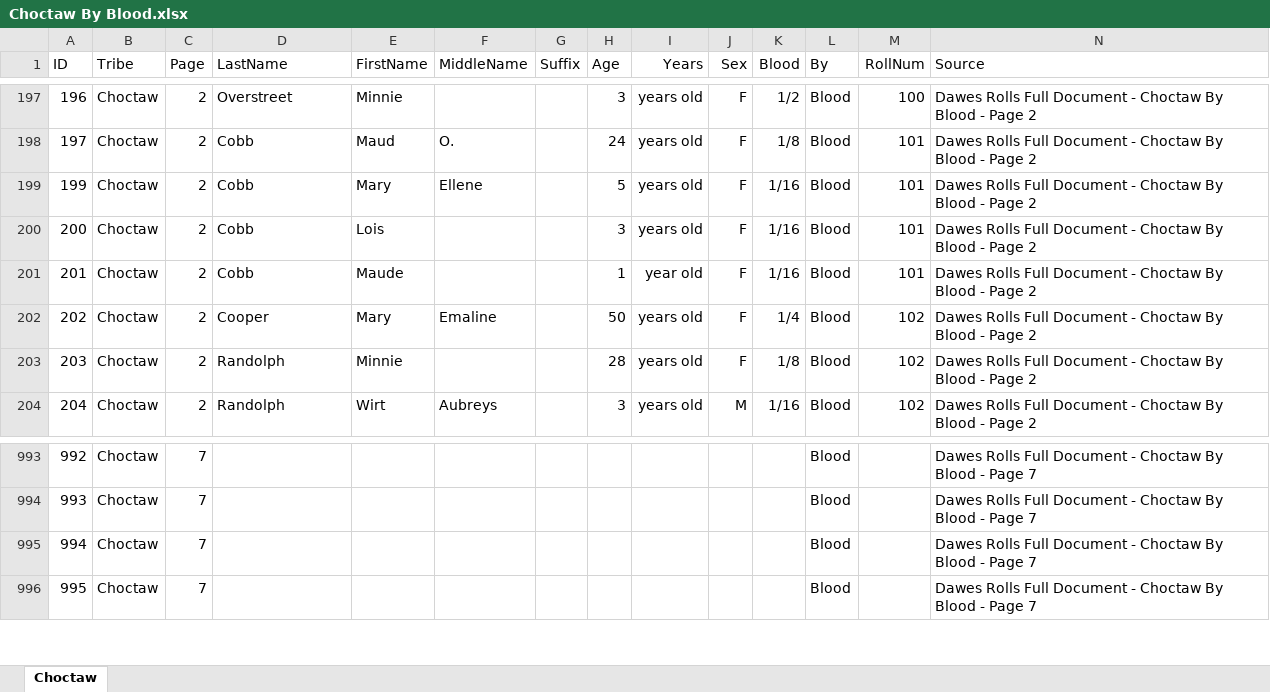
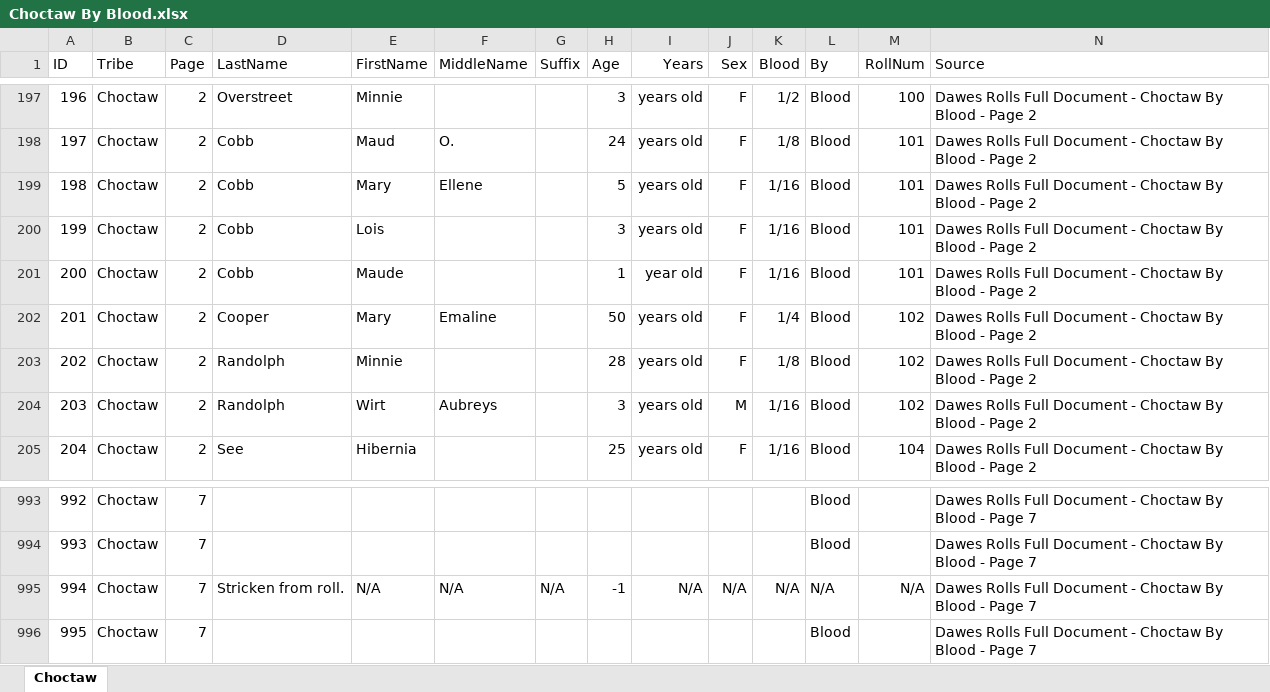
Before and after one commit to DeeRice/MySoftware, an Excel workbook: DawesRollsViewer/Dawes Rolls One Document/Choctaw/Choctaw By Blood.xlsx, sheet Choctaw, drawn as a sheet; only a part is shown, gaps mark what is left out; values as stored, in another font and other column widths than the file's, no borders; addresses are those after the commit; rows hold the shown columns only; the diff covers the shown part only; the diff names each change by its address in the sheet, - before the commit and + after, or states it on an @@ line.

Commit message:
verified chawtaw template

```diff
--- a/DawesRollsViewer/Dawes Rolls One Document/Choctaw/Choctaw By Blood.xlsx (sheet Choctaw)
+++ b/DawesRollsViewer/Dawes Rolls One Document/Choctaw/Choctaw By Blood.xlsx (sheet Choctaw)
+row 199: 198 | Choctaw | 2 | Cobb | Mary | Ellene |  | 5 | years old | F | 1/16 | Blood | 101 | Dawes Rolls Full Document - Choctaw By Blood - Page 2
-E200 (FirstName): Mary
+E200 (FirstName): Lois
-F200 (MiddleName): Ellene
+F200 (MiddleName): (empty)
-H200 (Age): 5
+H200 (Age): 3
-E201 (FirstName): Lois
+E201 (FirstName): Maude
-H201 (Age): 3
+H201 (Age): 1
-I201 (Years): years old
+I201 (Years): year old
-D202 (LastName): Cobb
+D202 (LastName): Cooper
-E202 (FirstName): Maude
+E202 (FirstName): Mary
-F202 (MiddleName): (empty)
+F202 (MiddleName): Emaline
-H202 (Age): 1
+H202 (Age): 50
-I202 (Years): year old
+I202 (Years): years old
-K202 (Blood): 1/16
+K202 (Blood): 1/4
-M202 (RollNum): 101
+M202 (RollNum): 102
-D203 (LastName): Cooper
+D203 (LastName): Randolph
-E203 (FirstName): Mary
+E203 (FirstName): Minnie
-F203 (MiddleName): Emaline
+F203 (MiddleName): (empty)
-H203 (Age): 50
+H203 (Age): 28
-K203 (Blood): 1/4
+K203 (Blood): 1/8
-E204 (FirstName): Minnie
+E204 (FirstName): Wirt
-F204 (MiddleName): (empty)
+F204 (MiddleName): Aubreys
-H204 (Age): 28
+H204 (Age): 3
-J204 (Sex): F
+J204 (Sex): M
-K204 (Blood): 1/8
+K204 (Blood): 1/16
-D205 (LastName): Randolph
+D205 (LastName): See
-E205 (FirstName): Wirt
+E205 (FirstName): Hibernia
-F205 (MiddleName): Aubreys
+F205 (MiddleName): (empty)
-H205 (Age): 3
+H205 (Age): 25
-J205 (Sex): M
+J205 (Sex): F
-M205 (RollNum): 102
+M205 (RollNum): 104
-D995 (LastName): (empty)
+D995 (LastName): Stricken from roll.
-E995 (FirstName): (empty)
+E995 (FirstName): N/A
-F995 (MiddleName): (empty)
+F995 (MiddleName): N/A
-G995 (Suffix): (empty)
+G995 (Suffix): N/A
-H995 (Age): (empty)
+H995 (Age): -1
-I995 (Years): (empty)
+I995 (Years): N/A
-J995 (Sex): (empty)
+J995 (Sex): N/A
-K995 (Blood): (empty)
+K995 (Blood): N/A
-L995 (By): Blood
+L995 (By): N/A
-M995 (RollNum): (empty)
+M995 (RollNum): N/A
```
Also changed, not shown: 1 added row, 2 removed rows and 529 edited cells elsewhere in this sheet, formulas that keep their value.
